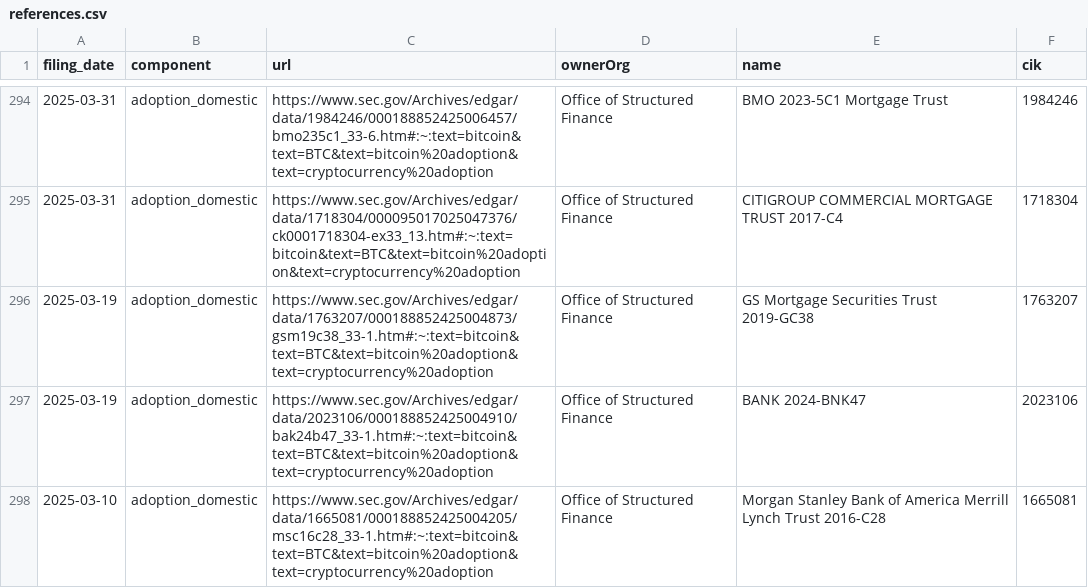
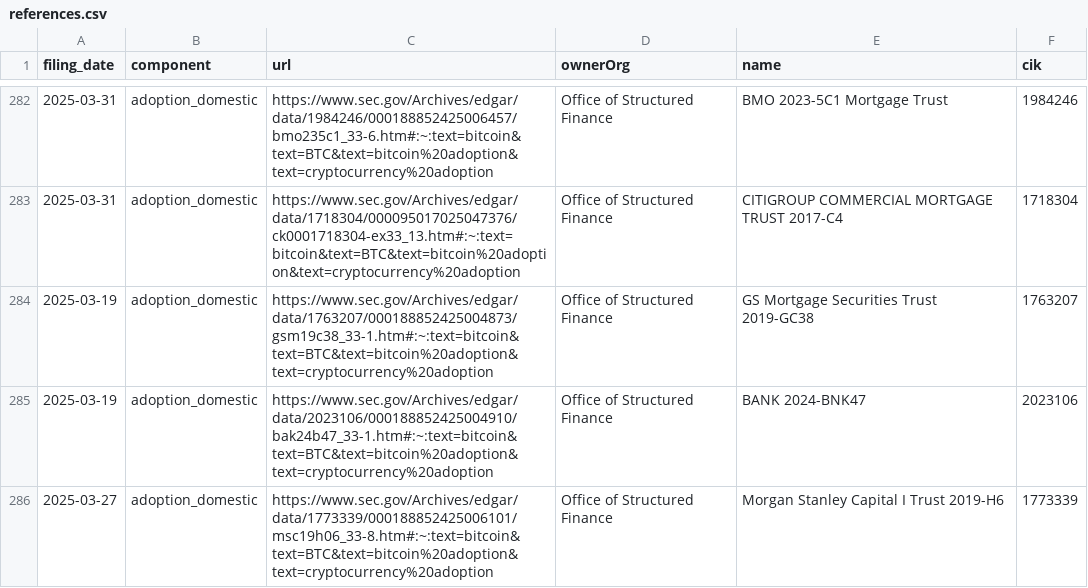
Before and after one commit to john-friedman/datamule-indicators, a CSV file: indicators/format1/Blockchain/bitcoin/references.csv, drawn as a sheet; only a part is shown, gaps mark what is left out; the shorter side is filled out with more unchanged rows; the diff covers the shown part only.

```diff
--- a/indicators/format1/Blockchain/bitcoin/references.csv
+++ b/indicators/format1/Blockchain/bitcoin/references.csv
@@ -297,2 +285 @@ filing_date,component,url,ownerOrg,name,cik
 2025-03-19,adoption_domestic,https://www.sec.gov/Archives/edgar/data/2023106/000188852425004910/bak24b47_33-1.htm#:~:text=bitcoin&text=BTC&text=bitcoin%20adoption&text=cryptocurrency%20adoption,Office of Structured Finance,BANK 2024-BNK47,2023106
-2025-03-10,adoption_domestic,https://www.sec.gov/Archives/edgar/data/1665081/000188852425004205/msc16c28_33-1.htm#:~:text=bitcoin&text=BTC&text=bitcoin%20adoption&text=cryptocurrency%20adoption,Office of Structured Finance,Morgan Stanley Bank of America Merrill Lynch Trust 2016-C28,1665081
```
Also changed, not shown: 20 removed rows elsewhere in this file, indicators/format1/Blockchain/defi/references.csv, indicators/format1/Blockchain/stablecoin/references.csv, 53 other files.
